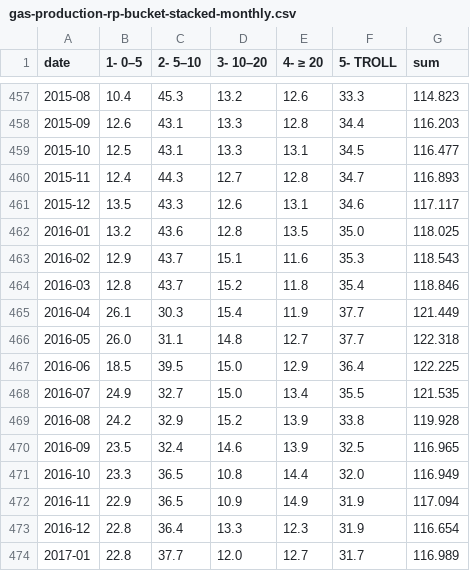
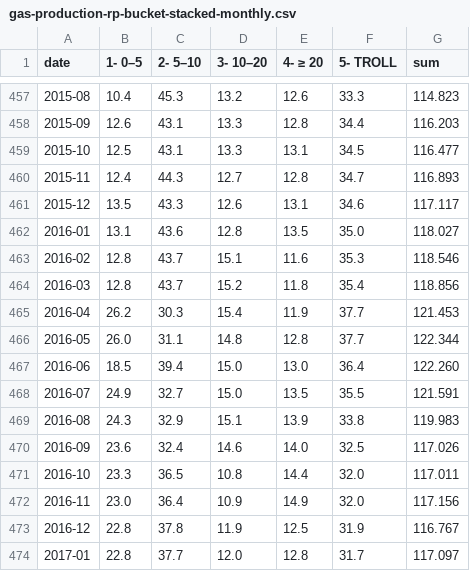
Before and after one commit to ivarref/clj-simple-chart, a CSV file: data/ncs/gas-production-rp-bucket-stacked-monthly.csv, drawn as a sheet; only a part is shown, gaps mark what is left out; the diff covers the shown part only.

```diff
--- a/data/ncs/gas-production-rp-bucket-stacked-monthly.csv
+++ b/data/ncs/gas-production-rp-bucket-stacked-monthly.csv
@@ -461,14 +461,14 @@ date,1- 0–5,2- 5–10,3- 10–20,4- ≥ 20,5- TROLL,sum
 2015-12,13.5,43.3,12.6,13.1,34.6,117.117
-2016-01,13.2,43.6,12.8,13.5,35.0,118.025
-2016-02,12.9,43.7,15.1,11.6,35.3,118.543
-2016-03,12.8,43.7,15.2,11.8,35.4,118.846
-2016-04,26.1,30.3,15.4,11.9,37.7,121.449
-2016-05,26.0,31.1,14.8,12.7,37.7,122.318
-2016-06,18.5,39.5,15.0,12.9,36.4,122.225
-2016-07,24.9,32.7,15.0,13.4,35.5,121.535
-2016-08,24.2,32.9,15.2,13.9,33.8,119.928
-2016-09,23.5,32.4,14.6,13.9,32.5,116.965
-2016-10,23.3,36.5,10.8,14.4,32.0,116.949
-2016-11,22.9,36.5,10.9,14.9,31.9,117.094
-2016-12,22.8,36.4,13.3,12.3,31.9,116.654
-2017-01,22.8,37.7,12.0,12.7,31.7,116.989
+2016-01,13.1,43.6,12.8,13.5,35.0,118.027
+2016-02,12.8,43.7,15.1,11.6,35.3,118.546
+2016-03,12.8,43.7,15.2,11.8,35.4,118.856
+2016-04,26.2,30.3,15.4,11.9,37.7,121.453
+2016-05,26.0,31.1,14.8,12.8,37.7,122.344
+2016-06,18.5,39.4,15.0,13.0,36.4,122.260
+2016-07,24.9,32.7,15.0,13.5,35.5,121.591
+2016-08,24.3,32.9,15.1,13.9,33.8,119.983
+2016-09,23.6,32.4,14.6,14.0,32.5,117.026
+2016-10,23.3,36.5,10.8,14.4,32.0,117.011
+2016-11,23.0,36.4,10.9,14.9,32.0,117.156
+2016-12,22.8,37.8,11.9,12.5,31.9,116.767
+2017-01,22.8,37.7,12.0,12.8,31.7,117.097
```
Also changed, not shown: 1 added row and 31 edited cells elsewhere in this file, data/7022/7022-by-region.csv, data/7022/7022-deagg-summed-12-mms.csv, 31 other files.
